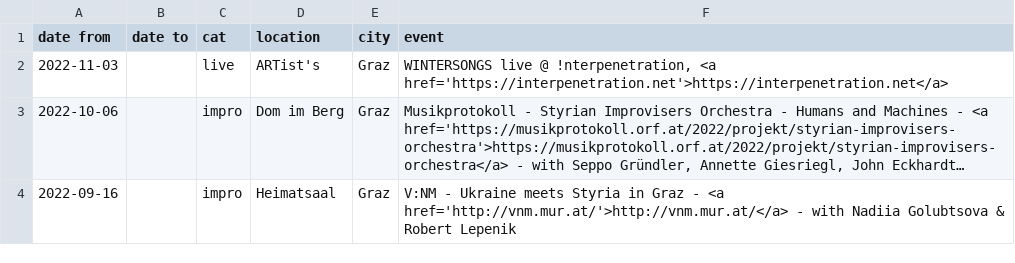
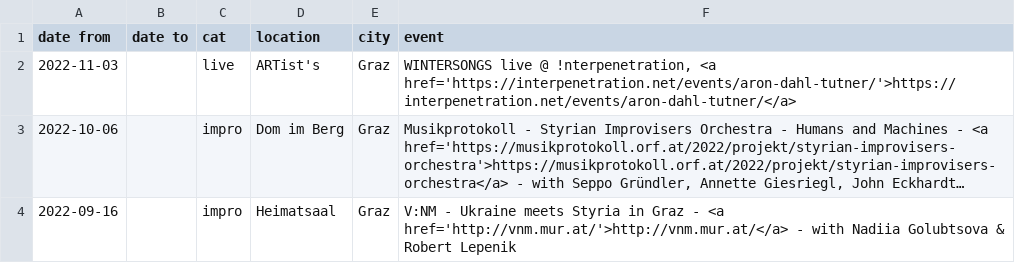
Before and after one commit to gtutner/tutner.mur.at, a CSV file: data/dates.csv, drawn as a sheet; only a part is shown; long unchanged cells end in …; the diff names each change by its address in the sheet, - before the commit and + after, or states it on an @@ line.

Commit message:
Content: dates & next

```diff
--- a/data/dates.csv
+++ b/data/dates.csv
-F2 (event): …!nterpenetration, <a href='https://interpenetration.net'>https://interpenetration.net</a>
+F2 (event): …!nterpenetration, <a href='https://interpenetration.net/events/aron-dahl-tutner/'>https://interpenetration.net/events/aron-dahl-tutner/</a>
```
Also changed, not shown: 1 other file.
